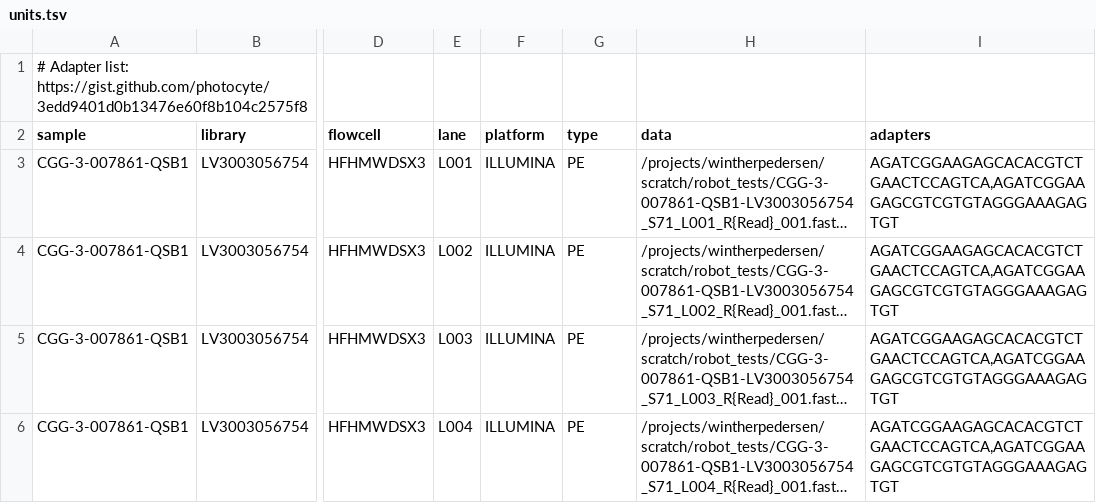
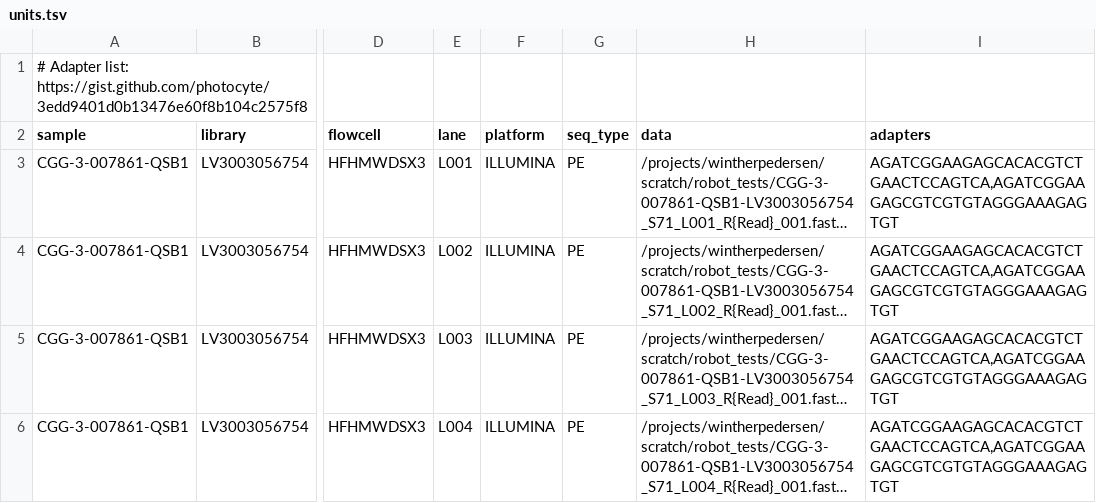
Before and after one commit to GeoGenetics/ngs-trim, a TSV file: examples/robot_tests/config/units.tsv, drawn as a sheet; only a part is shown, gaps mark what is left out; long unchanged cells end in …; the diff names each change by its address in the sheet, - before the commit and + after, or states it on an @@ line.

Commit message:
Renamed type to seq_type and added date, platform_model, and library_type

```diff
--- a/examples/robot_tests/config/units.tsv
+++ b/examples/robot_tests/config/units.tsv
-G2: type
+G2: seq_type
```
Also changed, not shown: 4 other files.
